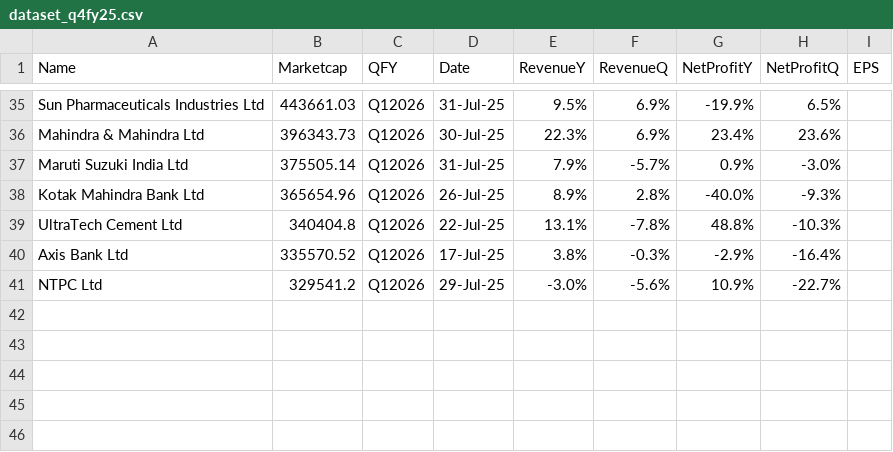
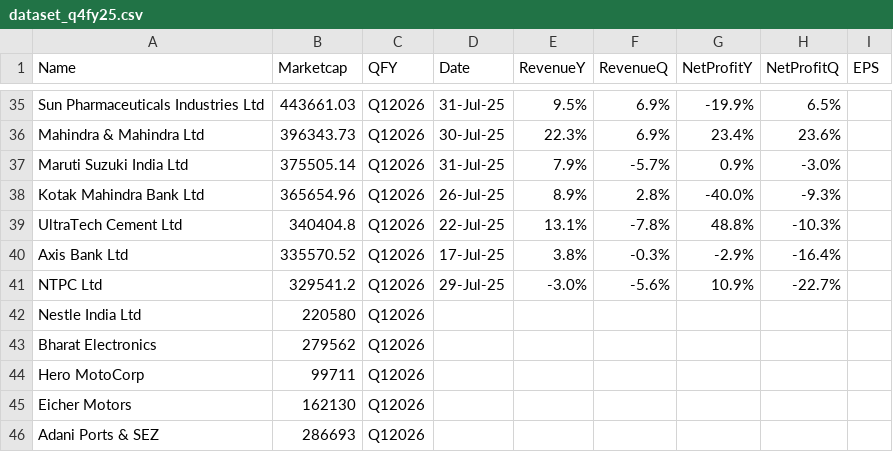
Before and after one commit to locationreviewx/ReviewXwebsite, a CSV file: dataset_q4fy25.csv, drawn as a sheet; only a part is shown, gaps mark what is left out.

Commit message:
Update dataset_q4fy25.csv

```diff
--- a/dataset_q4fy25.csv
+++ b/dataset_q4fy25.csv
@@ -41 +41,6 @@ Axis Bank Ltd,335570.52,Q12026,17-Jul-25,3.8%,-0.3%,-2.9%,-16.4%,
 NTPC Ltd,329541.2,Q12026,29-Jul-25,-3.0%,-5.6%,10.9%,-22.7%,
+Nestle India Ltd,220580,Q12026,
+Bharat Electronics,279562,Q12026,
+Hero MotoCorp,99711,Q12026,
+Eicher Motors,162130,Q12026,
+Adani Ports & SEZ,286693,Q12026,
```
